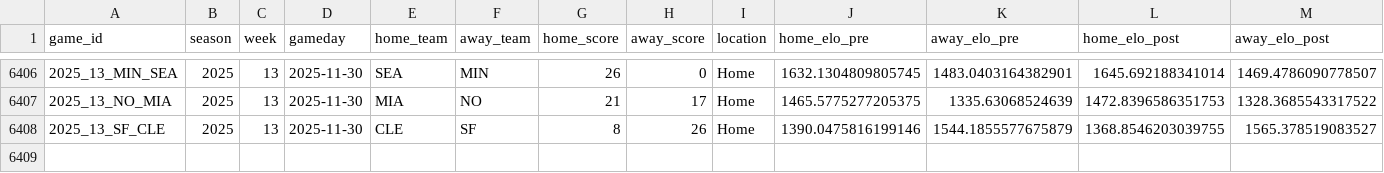
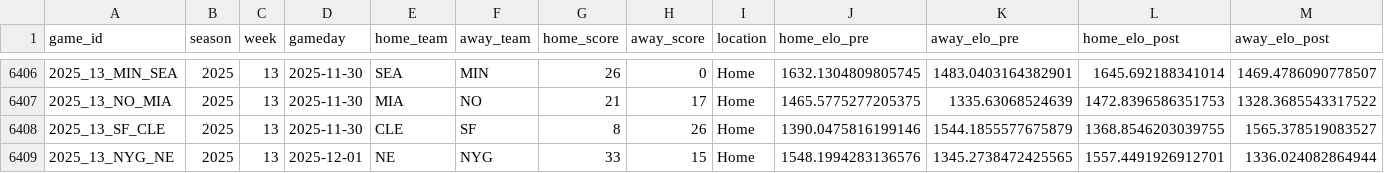
Before and after one commit to TylerPollard410/nflendzonePipeline, a CSV file: artifacts/data-archive/elo/elo.csv, drawn as a sheet; only a part is shown, gaps mark what is left out.

```diff
--- a/artifacts/data-archive/elo/elo.csv
+++ b/artifacts/data-archive/elo/elo.csv
@@ -6408 +6408,2 @@ game_id,season,week,gameday,home_team,away_team,home_score,away_score,location,h
 2025_13_SF_CLE,2025,13,2025-11-30,CLE,SF,8,26,Home,1390.0475816199146,1544.1855577675879,1368.8546203039755,1565.378519083527
+2025_13_NYG_NE,2025,13,2025-12-01,NE,NYG,33,15,Home,1548.1994283136576,1345.2738472425565,1557.4491926912701,1336.024082864944
```
Also changed, not shown: artifacts/data-archive/redzone/redzone.csv, artifacts/data-archive/scores/scores.csv, 56 other files.
